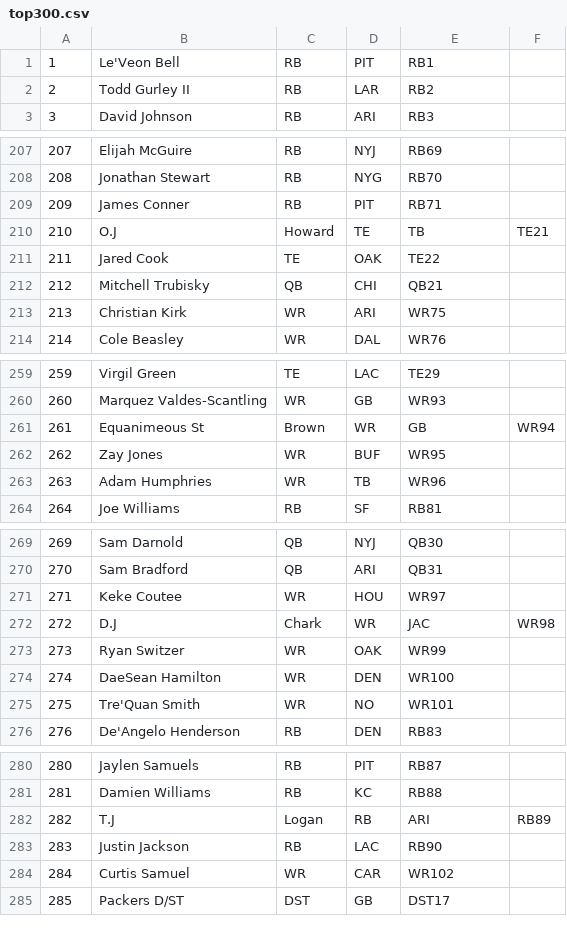
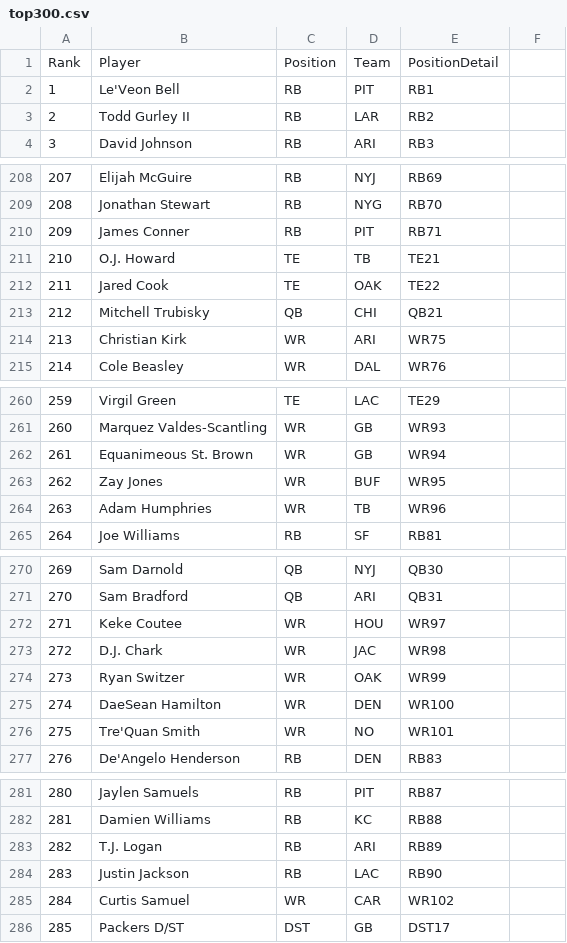
Before and after one commit to joshhamann/fantasyfootball, a CSV file: top300.csv, drawn as a sheet; only a part is shown, gaps mark what is left out; the diff covers the shown part only.

```diff
--- a/top300.csv
+++ b/top300.csv
@@ -1 +1,2 @@
+Rank,Player,Position,Team,PositionDetail
 1,Le'Veon Bell,RB,PIT,RB1
@@ -209,3 +210,3 @@
 209,James Conner,RB,PIT,RB71
-210,O.J,Howard,TE,TB,TE21
+210,O.J. Howard,TE,TB,TE21
 211,Jared Cook,TE,OAK,TE22
@@ -260,3 +261,3 @@
 260,Marquez Valdes-Scantling,WR,GB,WR93
-261,Equanimeous St,Brown,WR,GB,WR94
+261,Equanimeous St. Brown,WR,GB,WR94
 262,Zay Jones,WR,BUF,WR95
@@ -271,3 +272,3 @@
 271,Keke Coutee,WR,HOU,WR97
-272,D.J,Chark,WR,JAC,WR98
+272,D.J. Chark,WR,JAC,WR98
 273,Ryan Switzer,WR,OAK,WR99
@@ -281,3 +282,3 @@
 281,Damien Williams,RB,KC,RB88
-282,T.J,Logan,RB,ARI,RB89
+282,T.J. Logan,RB,ARI,RB89
 283,Justin Jackson,RB,LAC,RB90
```
Also changed, not shown: 6 added rows and 6 removed rows elsewhere in this file, team_rank.csv, 4 other files.
